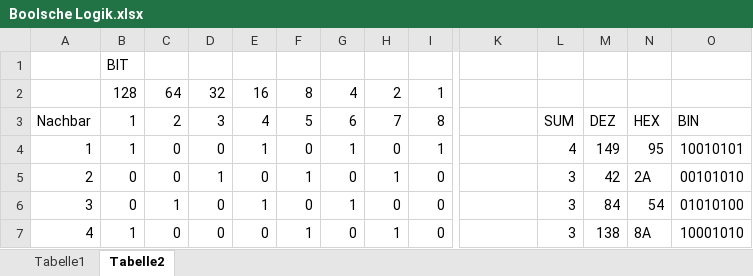
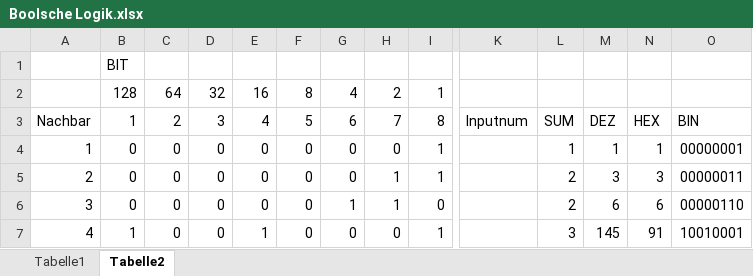
Before and after one commit to RitterVonDodling/GameOfLife, an Excel workbook: help/Boolsche Logik.xlsx, sheet Tabelle2, drawn as a sheet; only a part is shown, gaps mark what is left out; values as stored, in another font and other column widths than the file's, no cell formats; conditional formats not drawn; the diff covers the shown part only; the diff names each change by its address in the sheet, - before the commit and + after, or states it on an @@ line.

```diff
--- a/help/Boolsche Logik.xlsx (sheet Tabelle2)
+++ b/help/Boolsche Logik.xlsx (sheet Tabelle2)
-K3: (empty)
+K3: Inputnum
-B4: 1
+B4: 0
-E4: 1
+E4: 0
-G4: 1
+G4: 0
-L4: 4
+L4: 1
-M4: 149
+M4: 1
-N4: 95
+N4: 1
-O4: 10010101
+O4: 00000001
-D5: 1
+D5: 0
-F5: 1
+F5: 0
-I5: 0
+I5: 1
-L5:L6: 3
+L5:L6: 2
-M5: 42
+M5: 3
-N5: 2A
+N5: 3
-O5: 00101010
+O5: 00000011
-C6: 1
+C6: 0
-E6: 1
+E6: 0
-H6: 0
+H6: 1
-M6: 84
+M6: 6
-N6: 54
+N6: 6
-O6: 01010100
+O6: 00000110
-E7: 0
+E7: 1
-F7: 1
+F7: 0
-H7: 1
+H7: 0
-I7: 0
+I7: 1
-M7: 138
+M7: 145
-N7: 8A
+N7: 91
-O7: 10001010
+O7: 10010001
```
Also changed, not shown: 210 edited cells elsewhere in this sheet, cell formats, formulas that keep their value, 4 other files.
